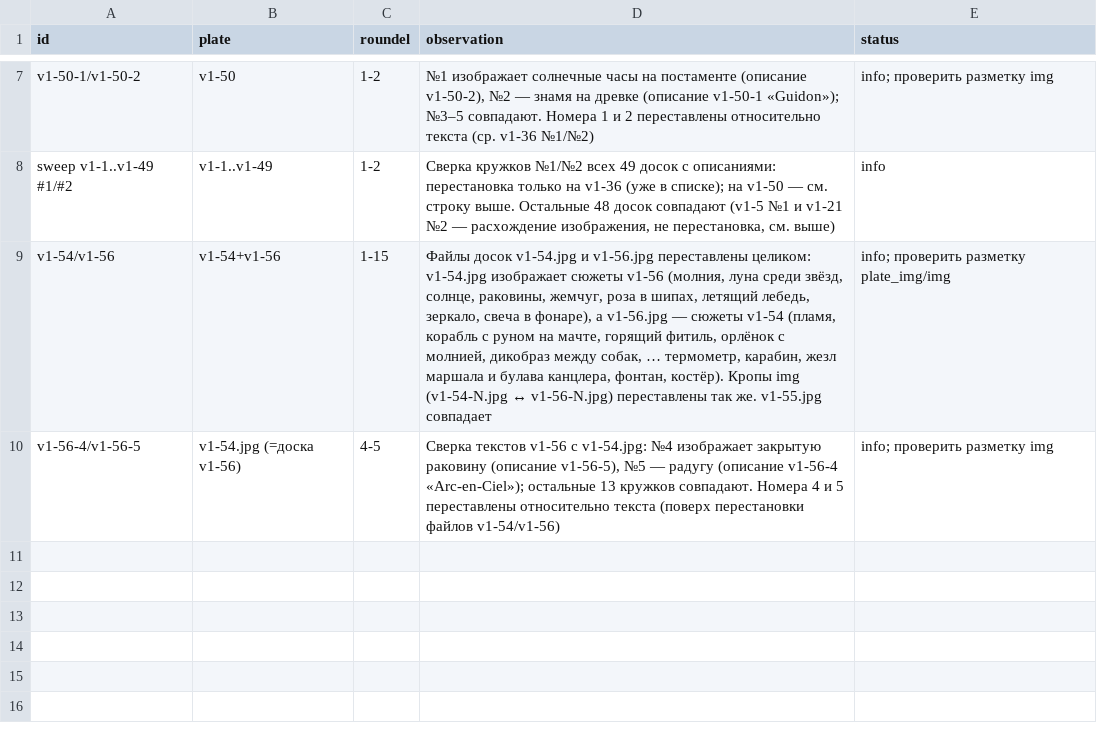
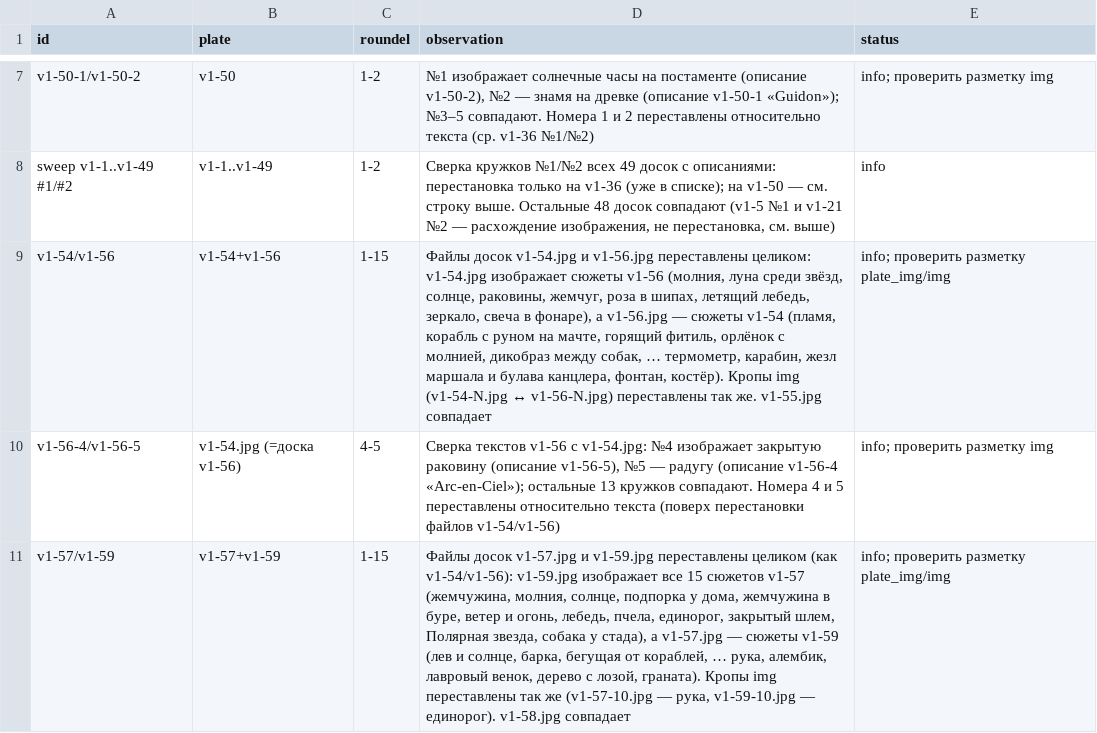
Before and after one commit to nfhours/library, a CSV file: _review/grok/verrien/plate_notes.csv, drawn as a sheet; only a part is shown, gaps mark what is left out; the diff names each change by its address in the sheet, - before the commit and + after, or states it on an @@ line.

Commit message:
grok-review: verrien pass A batch 43, v1-57-1..v1-58-5; v1-56-13 drop unverified ref; plate_notes v1-57/v1-59 swap

```diff
--- a/_review/grok/verrien/plate_notes.csv
+++ b/_review/grok/verrien/plate_notes.csv
+row 11: v1-57/v1-59 | v1-57+v1-59 | 1-15 | Файлы досок v1-57.jpg и v1-59.jpg переставлены целиком (как v1-54/v1-56): v1-59.jpg изображает все 15 сюжетов v1-57 (жемчужина, молния, солнце, подпорка у дома, жемчужина в буре, ветер и огонь, лебедь, пчела, единорог, закрытый шлем, Полярная звезда, собака у стада), а v1-57.jpg — сюжеты v1-59 (лев и солнце, барка, бегущая от кораблей, … рука, алембик, лавровый венок, дерево с лозой, граната). Кропы img переставлены так же (v1-57-10.jpg — рука, v1-59-10.jpg — единорог). v1-58.jpg совпадает | info; проверить разметку plate_img/img
```
Also changed, not shown: _review/grok/progress.csv, 21 other files.
